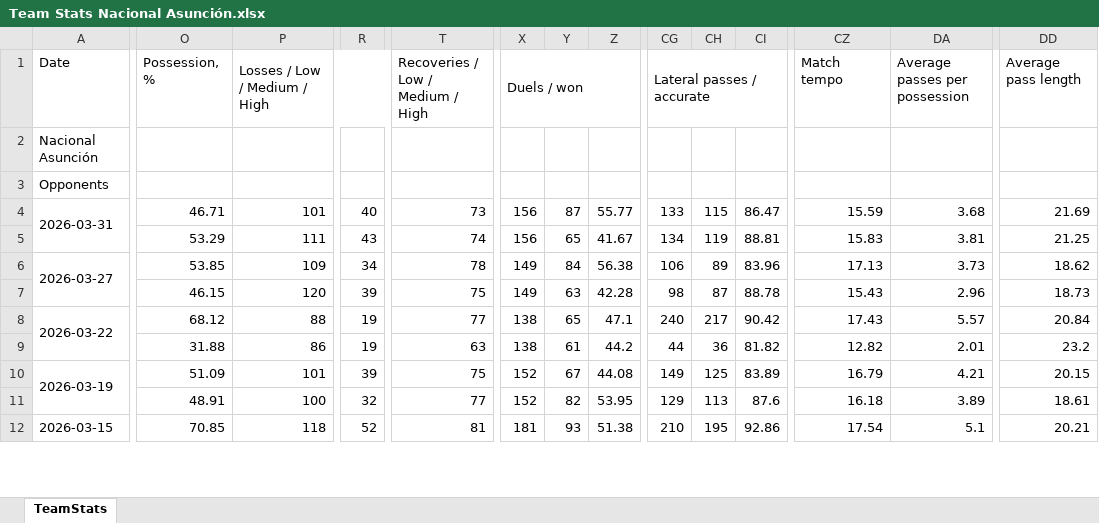
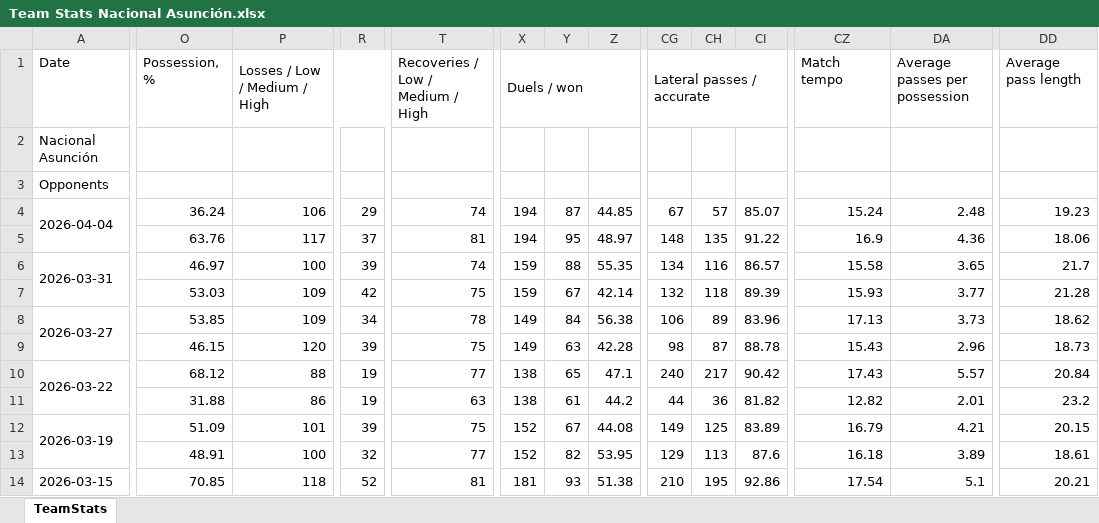
Before and after one commit to nelsonmendo93/MZ, an Excel workbook: data/Team Stats Nacional Asunción.xlsx, sheet TeamStats, drawn as a sheet; only a part is shown, gaps mark what is left out; values as stored, in another font and other column widths than the file's, no borders; addresses are those after the commit; rows hold the shown columns only; the diff covers the shown part only; the diff names each change by its address in the sheet, - before the commit and + after, or states it on an @@ line.

Commit message:
Actualizar Team Stats de clubes

```diff
--- a/data/Team Stats Nacional Asunción.xlsx (sheet TeamStats)
+++ b/data/Team Stats Nacional Asunción.xlsx (sheet TeamStats)
+row 4: 2026-04-04 | 36.24 | 106 | 29 | 74 | 194 | 87 | 44.85 | 67 | 57 | 85.07 | 15.24 | 2.48 | 19.23
+row 5:  | 63.76 | 117 | 37 | 81 | 194 | 95 | 48.97 | 148 | 135 | 91.22 | 16.9 | 4.36 | 18.06
-O6: 46.71
+O6: 46.97
-P6: 101
+P6: 100
-R6: 40
+R6: 39
-T6: 73
+T6: 74
-X6:X7: 156
+X6:X7: 159
-Y6: 87
+Y6: 88
-Z6: 55.77
+Z6: 55.35
-CG6: 133
+CG6: 134
-CH6: 115
+CH6: 116
-CI6: 86.47
+CI6: 86.57
-CZ6: 15.59
+CZ6: 15.58
-DA6: 3.68
+DA6: 3.65
-DD6: 21.69
+DD6: 21.7
-O7: 53.29
+O7: 53.03
-P7: 111
+P7: 109
-R7: 43
+R7: 42
-T7: 74
+T7: 75
-Y7: 65
+Y7: 67
-Z7: 41.67
+Z7: 42.14
-CG7: 134
+CG7: 132
-CH7: 119
+CH7: 118
-CI7: 88.81
+CI7: 89.39
-CZ7: 15.83
+CZ7: 15.93
-DA7: 3.81
+DA7: 3.77
-DD7: 21.25
+DD7: 21.28
```
Also changed, not shown: 27 edited cells elsewhere in this sheet, data/Team Stats Deportivo Recoleta.xlsx, data/Team Stats Olimpia.xlsx, 9 other files.
